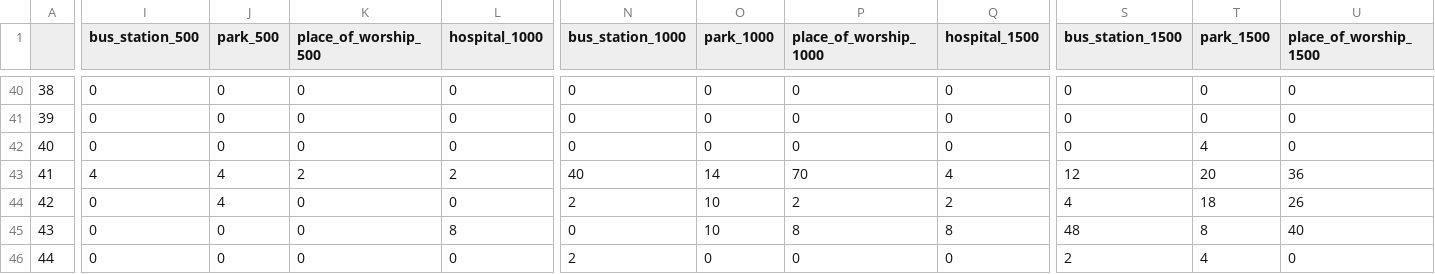
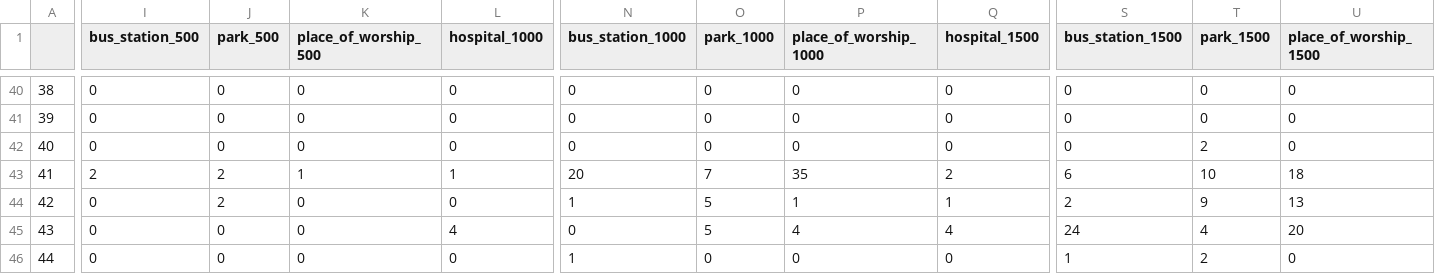
Before and after one commit to willbanny/Location-Analysis, a CSV file: google_trail_bigQuery.csv, drawn as a sheet; only a part is shown, gaps mark what is left out; the diff covers the shown part only; the diff names each change by its address in the sheet, - before the commit and + after, or states it on an @@ line.

```diff
--- a/google_trail_bigQuery.csv
+++ b/google_trail_bigQuery.csv
-T42 (park_1500): 4
+T42 (park_1500): 2
-I43 (bus_station_500): 4
+I43 (bus_station_500): 2
-J43:J44 (park_500): 4
+J43:J44 (park_500): 2
-K43 (place_of_worship_500): 2
+K43 (place_of_worship_500): 1
-L43 (hospital_1000): 2
+L43 (hospital_1000): 1
-N43 (bus_station_1000): 40
+N43 (bus_station_1000): 20
-O43 (park_1000): 14
+O43 (park_1000): 7
-P43 (place_of_worship_1000): 70
+P43 (place_of_worship_1000): 35
-Q43 (hospital_1500): 4
+Q43 (hospital_1500): 2
-S43 (bus_station_1500): 12
+S43 (bus_station_1500): 6
-T43 (park_1500): 20
+T43 (park_1500): 10
-U43 (place_of_worship_1500): 36
+U43 (place_of_worship_1500): 18
-N44 (bus_station_1000): 2
+N44 (bus_station_1000): 1
-O44:O45 (park_1000): 10
+O44:O45 (park_1000): 5
-P44 (place_of_worship_1000): 2
+P44 (place_of_worship_1000): 1
-Q44 (hospital_1500): 2
+Q44 (hospital_1500): 1
-S44 (bus_station_1500): 4
+S44 (bus_station_1500): 2
-T44 (park_1500): 18
+T44 (park_1500): 9
-U44 (place_of_worship_1500): 26
+U44 (place_of_worship_1500): 13
-L45 (hospital_1000): 8
+L45 (hospital_1000): 4
-P45 (place_of_worship_1000): 8
+P45 (place_of_worship_1000): 4
-Q45 (hospital_1500): 8
+Q45 (hospital_1500): 4
-S45 (bus_station_1500): 48
+S45 (bus_station_1500): 24
-T45 (park_1500): 8
+T45 (park_1500): 4
-U45 (place_of_worship_1500): 40
+U45 (place_of_worship_1500): 20
-N46 (bus_station_1000): 2
+N46 (bus_station_1000): 1
-S46 (bus_station_1500): 2
+S46 (bus_station_1500): 1
-T46 (park_1500): 4
+T46 (park_1500): 2
```
Also changed, not shown: 124 edited cells elsewhere in this file, 8 other files.
